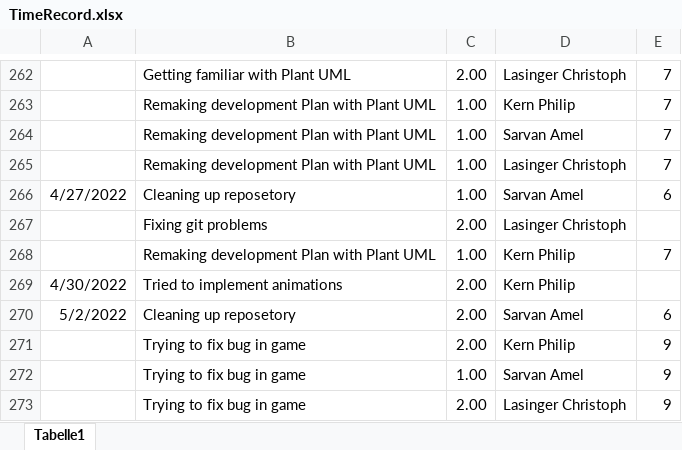
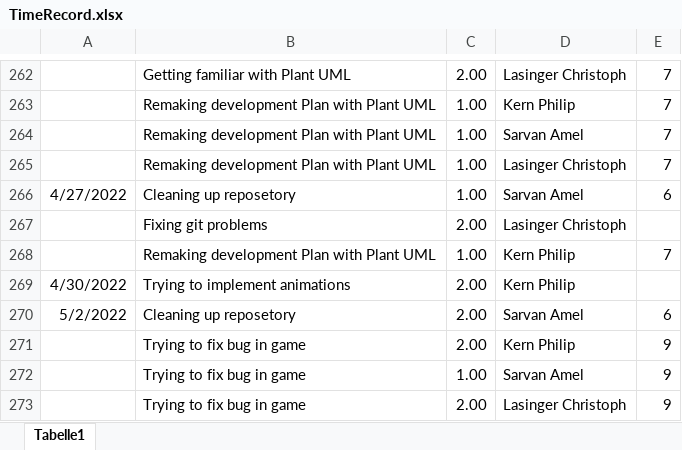
Before and after one commit to ChristophLasinger/Youre-not-alone, an Excel workbook: documents/TimeRecord.xlsx, sheet Tabelle1, drawn as a sheet; only a part is shown, gaps mark what is left out; values as stored, in another font and other column widths than the file's, no borders; charts and pictures not drawn; the diff names each change by its address in the sheet, - before the commit and + after, or states it on an @@ line.

Commit message:
fix typo in time record

```diff
--- a/documents/TimeRecord.xlsx (sheet Tabelle1)
+++ b/documents/TimeRecord.xlsx (sheet Tabelle1)
-B269: Tried to implement animations
+B269: Trying to implement animations
```
